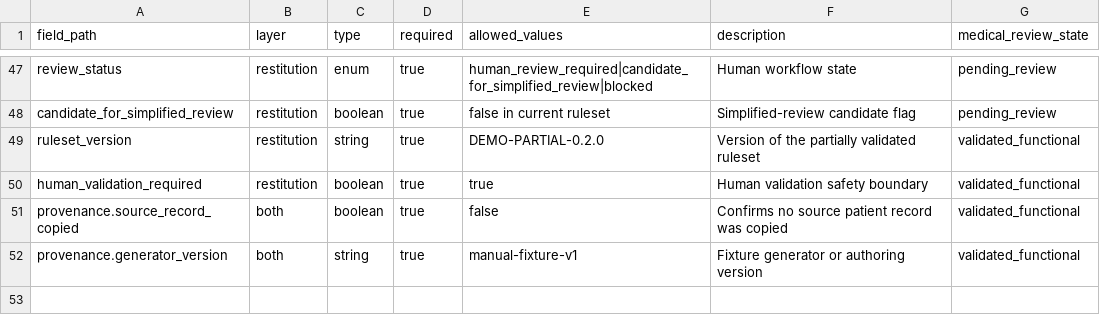
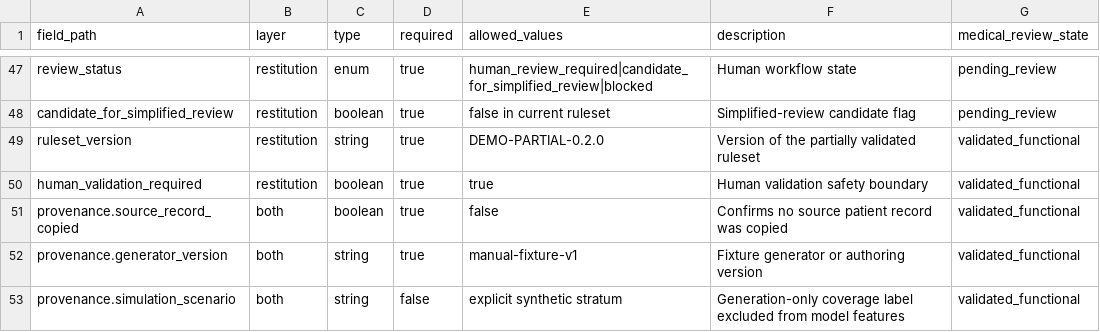
Before and after one commit to idris404/Hackathon-Adopt-AI, a CSV file: data-model/data/dictionary.csv, drawn as a sheet; only a part is shown, gaps mark what is left out.

Commit message:
Enhance data model with balanced generator and simulation scenario support
Added `balanced_generator.py` for generating stratified demo datasets, including usage instructions in `README.md`. Updated `restitution.schema.json` and `source-case.schema.json` to include `balanced-generator-v1` and `simulation_scenario` fields. Modified batch processing logic to track simulation scenarios in dataset reports. Adjusted generated dataset reports and source cases to reflect new data structure and validation rules, ensuring clarity on the exclusion of simulation scenarios from ML features.

```diff
--- a/data-model/data/dictionary.csv
+++ b/data-model/data/dictionary.csv
@@ -52 +52,2 @@ provenance.source_record_copied,both,boolean,true,false,Confirms no source patie
 provenance.generator_version,both,string,true,manual-fixture-v1,Fixture generator or authoring version,validated_functional
+provenance.simulation_scenario,both,string,false,explicit synthetic stratum,Generation-only coverage label excluded from model features,validated_functional
```
Also changed, not shown: 10 other files.
